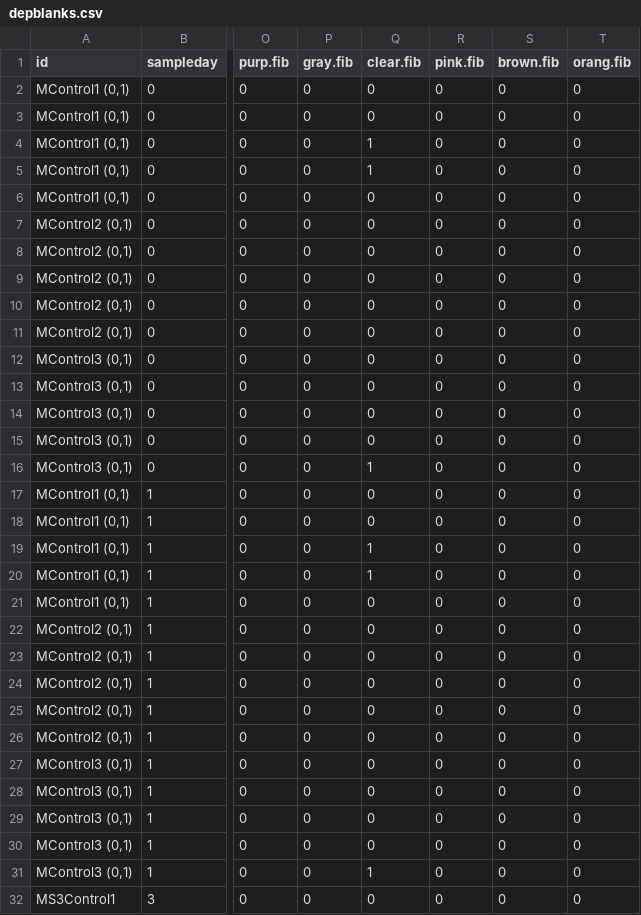
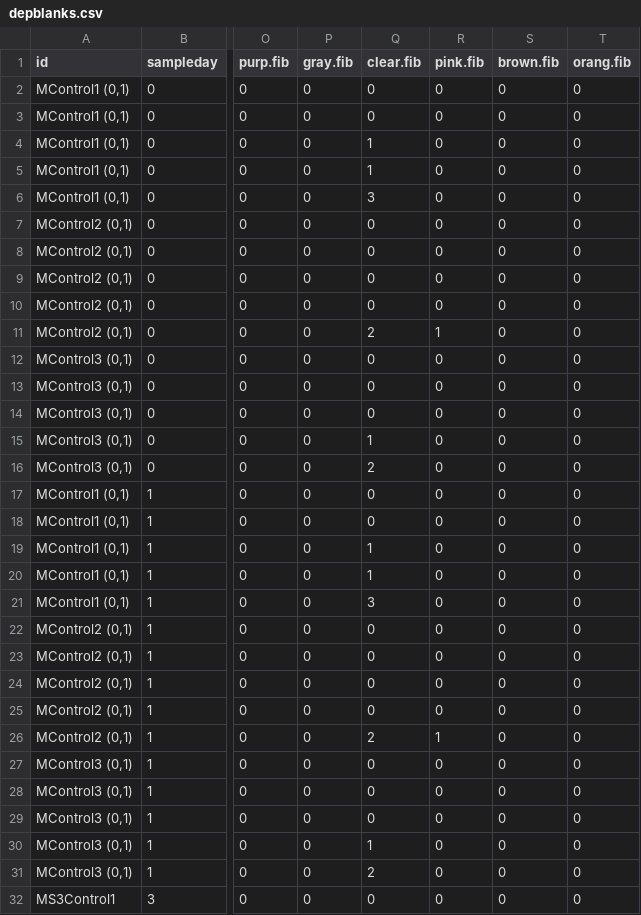
Before and after one commit to GCov/Depuration-of-anthropogenic-particles-by-Pacific-oysters, a CSV file: depblanks.csv, drawn as a sheet; only a part is shown, gaps mark what is left out; the diff covers the shown part only; the diff names each change by its address in the sheet, - before the commit and + after, or states it on an @@ line.

```diff
--- a/depblanks.csv
+++ b/depblanks.csv
-Q6 (clear.fib): 0
+Q6 (clear.fib): 3
-Q11 (clear.fib): 0
+Q11 (clear.fib): 2
-R11 (pink.fib): 0
+R11 (pink.fib): 1
-Q15 (clear.fib): 0
+Q15 (clear.fib): 1
-Q16 (clear.fib): 1
+Q16 (clear.fib): 2
-Q21 (clear.fib): 0
+Q21 (clear.fib): 3
-Q26 (clear.fib): 0
+Q26 (clear.fib): 2
-R26 (pink.fib): 0
+R26 (pink.fib): 1
-Q30 (clear.fib): 0
+Q30 (clear.fib): 1
-Q31 (clear.fib): 1
+Q31 (clear.fib): 2
```
Also changed, not shown: 13 edited cells elsewhere in this file, oysterdep.csv, 5 other files.
